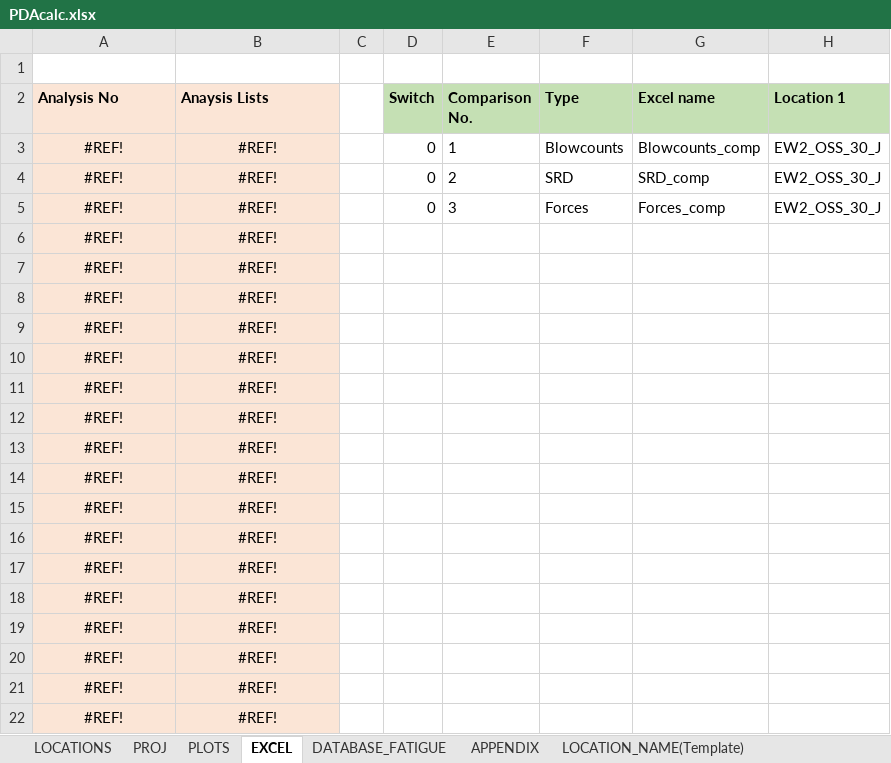
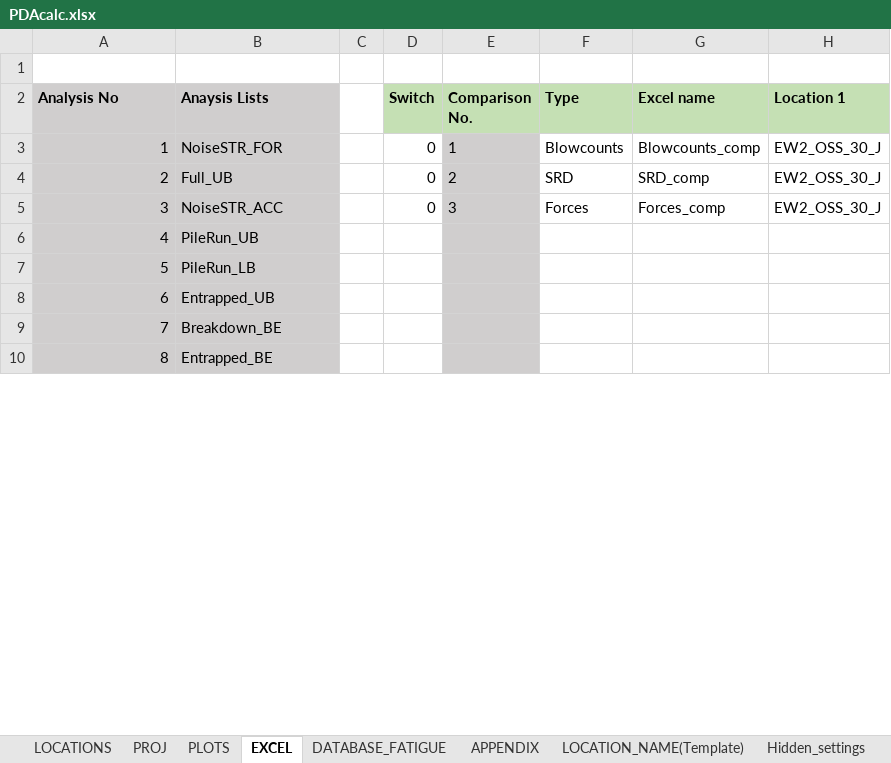
Before and after one commit to Shashlik-King/Paris, an Excel workbook: Input/PDAcalc.xlsx, sheet EXCEL, drawn as a sheet; only a part is shown; values as stored, in another font and other column widths than the file's, no borders; conditional formats not drawn; removed rows and columns are numbered as before the commit, all else as after; rows hold the shown columns only; the diff covers the shown part only; the diff names each change by its address in the sheet, - before the commit and + after, or states it on an @@ line.

```diff
--- a/Input/PDAcalc.xlsx (sheet EXCEL)
+++ b/Input/PDAcalc.xlsx (sheet EXCEL)
-A2:B5 fill: #FBE5D6
+A2:B5 fill: #D0CECE
-A3 (Analysis No): #REF!
+A3 (Analysis No): 1
-A3:A5 alignment: center
+A3:A5 alignment: right
-B3 (Anaysis Lists): #REF!
+B3 (Anaysis Lists): NoiseSTR_FOR
-B3:B5 alignment: center
+B3:B5 alignment: left
-E3:E5 fill: none
+E3:E5 fill: #D0CECE
-A4 (Analysis No): #REF!
+A4 (Analysis No): 2
-B4 (Anaysis Lists): #REF!
+B4 (Anaysis Lists): Full_UB
-A5 (Analysis No): #REF!
+A5 (Analysis No): 3
-B5 (Anaysis Lists): #REF!
+B5 (Anaysis Lists): NoiseSTR_ACC
-row 6: #REF! | #REF!
-row 7: #REF! | #REF!
-row 8: #REF! | #REF!
-row 9: #REF! | #REF!
-row 10: #REF! | #REF!
-row 11: #REF! | #REF!
-row 12: #REF! | #REF!
-row 13: #REF! | #REF!
-row 14: #REF! | #REF!
-row 15: #REF! | #REF!
-row 16: #REF! | #REF!
-row 17: #REF! | #REF!
-row 18: #REF! | #REF!
-row 19: #REF! | #REF!
-row 20: #REF! | #REF!
-row 21: #REF! | #REF!
-row 22: #REF! | #REF!
+row 6: 4 | PileRun_UB
+row 7: 5 | PileRun_LB
+row 8: 6 | Entrapped_UB
+row 9: 7 | Breakdown_BE
+row 10: 8 | Entrapped_BE
```
Also changed, not shown: 4 added rows elsewhere in this sheet, sheet DATABASE_FATIGUE, sheet LOCATION_NAME(Template), sheet PROJ, sheet PLOTS, sheet Hidden_settings, sheet LOCATIONS, other sheet tabs, formulas that keep their value, charts or pictures, 20 other files.
